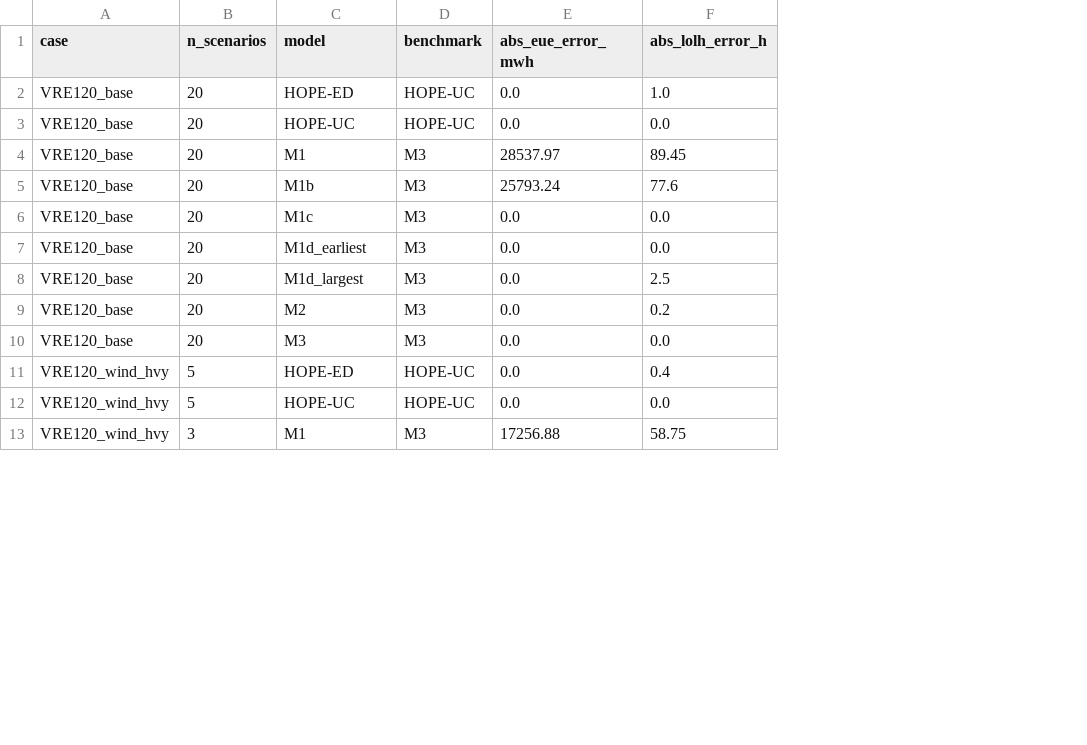
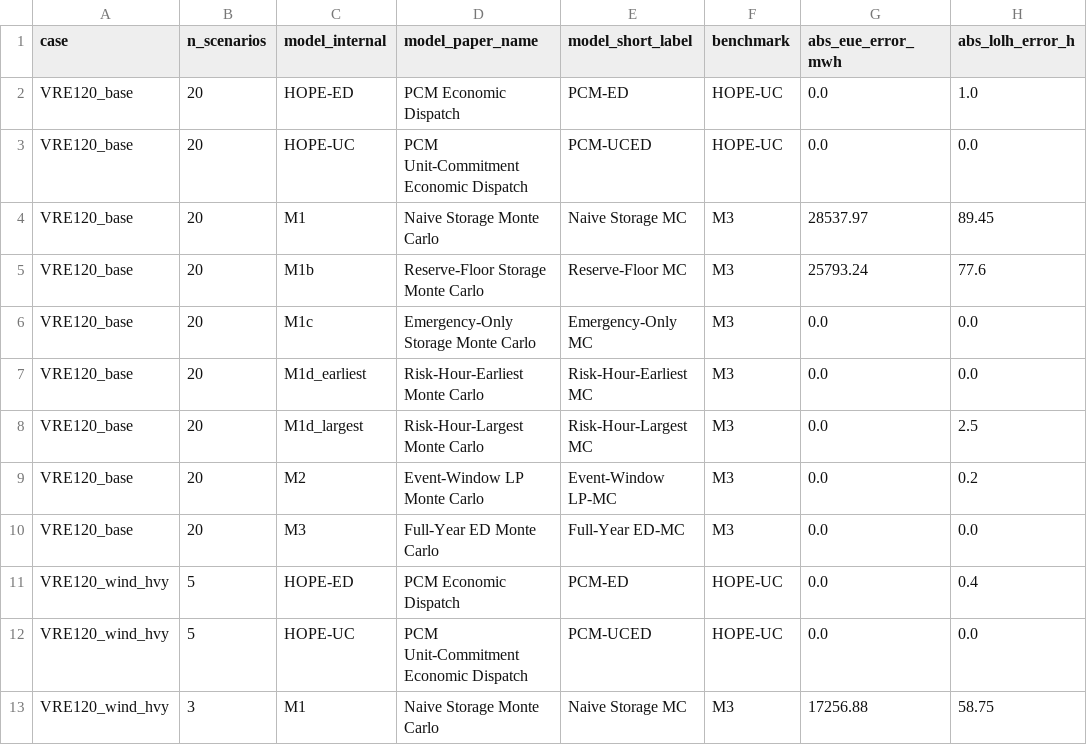
Before and after one commit to swang22/RAChronoOps, a CSV file: results/paper_tables/paper_runtime_accuracy.csv, drawn as a sheet; only a part is shown; the diff names each change by its address in the sheet, - before the commit and + after, or states it on an @@ line.

```diff
--- a/results/paper_tables/paper_runtime_accuracy.csv
+++ b/results/paper_tables/paper_runtime_accuracy.csv
+column D (model_paper_name), rows 2-13: PCM Economic Dispatch | PCM Unit-Commitment Economic Dispatch | Naive Storage Monte Carlo | Reserve-Floor Storage Monte Carlo | Emergency-Only Storage Monte Carlo | Risk-Hour-Earliest Monte Carlo | Risk-Hour-Largest Monte Carlo | Event-Window LP Monte Carlo | Full-Year ED Monte Carlo | PCM Economic Dispatch | PCM Unit-Commitment Economic Dispatch | Naive Storage Monte Carlo
+column E (model_short_label), rows 2-13: PCM-ED | PCM-UCED | Naive Storage MC | Reserve-Floor MC | Emergency-Only MC | Risk-Hour-Earliest MC | Risk-Hour-Largest MC | Event-Window LP-MC | Full-Year ED-MC | PCM-ED | PCM-UCED | Naive Storage MC
-C1: model
+C1: model_internal
```
Also changed, not shown: results/paper_tables/paper_hope_validation.csv, results/paper_tables/paper_model_hierarchy.csv, 11 other files.
